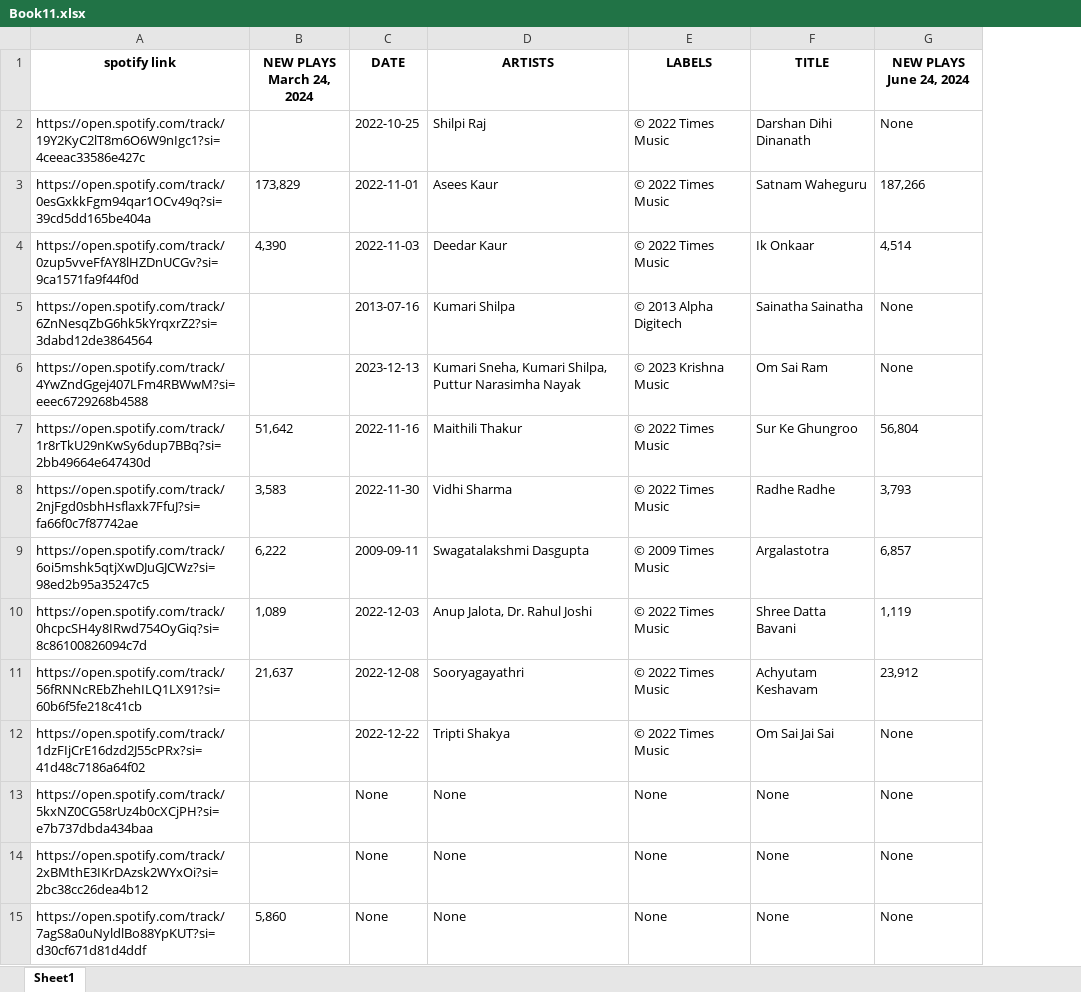
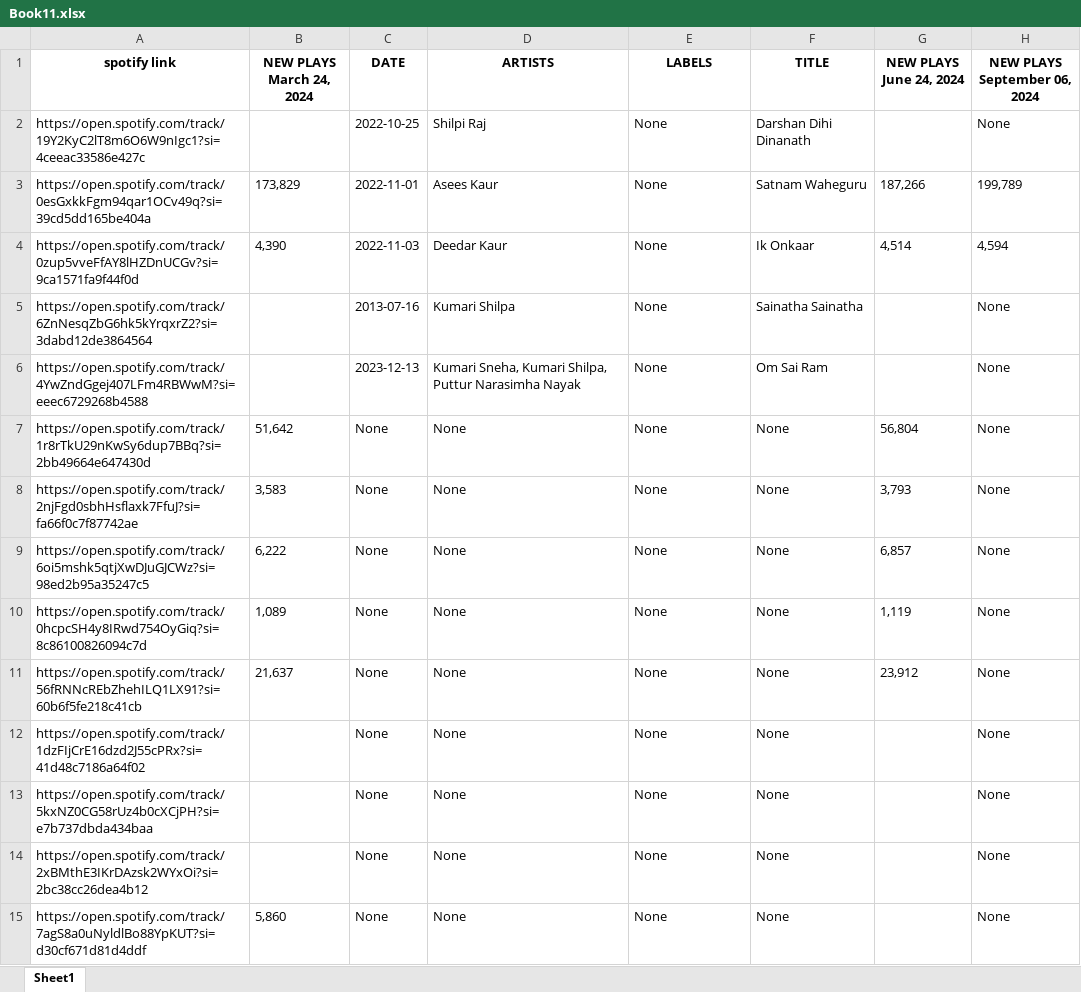
Before and after one commit to domdudepits/SCRAPPER, an Excel workbook: Book11.xlsx, sheet Sheet1, drawn as a sheet; only a part is shown; values as stored, in another font and other column widths than the file's, no borders; addresses are those after the commit; the diff names each change by its address in the sheet, - before the commit and + after, or states it on an @@ line.

```diff
--- a/Book11.xlsx (sheet Sheet1)
+++ b/Book11.xlsx (sheet Sheet1)
+column G (NEW PLAYS June 24, 2024), rows 3-11: 187,266 | 4,514 |  |  | 56,804 | 3,793 | 6,857 | 1,119 | 23,912
-H1: NEW PLAYS June 24, 2024
+H1: NEW PLAYS September 06, 2024
-E2:E4 (LABELS): © 2022 Times Music
+E2:E4 (LABELS): None
-H3 (NEW PLAYS September 06, 2024): 187,266
+H3 (NEW PLAYS September 06, 2024): 199,789
-H4 (NEW PLAYS September 06, 2024): 4,514
+H4 (NEW PLAYS September 06, 2024): 4,594
-E5 (LABELS): © 2013 Alpha Digitech
+E5 (LABELS): None
-E6 (LABELS): © 2023 Krishna Music
+E6 (LABELS): None
-C7 (DATE): 2022-11-16
+C7 (DATE): None
-D7 (ARTISTS): Maithili Thakur
+D7 (ARTISTS): None
-E7:E8 (LABELS): © 2022 Times Music
+E7:E8 (LABELS): None
-F7 (TITLE): Sur Ke Ghungroo
+F7 (TITLE): None
-H7 (NEW PLAYS September 06, 2024): 56,804
+H7 (NEW PLAYS September 06, 2024): None
-C8 (DATE): 2022-11-30
+C8 (DATE): None
-D8 (ARTISTS): Vidhi Sharma
+D8 (ARTISTS): None
-F8 (TITLE): Radhe Radhe
+F8 (TITLE): None
-H8 (NEW PLAYS September 06, 2024): 3,793
+H8 (NEW PLAYS September 06, 2024): None
-C9 (DATE): 2009-09-11
+C9 (DATE): None
-D9 (ARTISTS): Swagatalakshmi Dasgupta
+D9 (ARTISTS): None
-E9 (LABELS): © 2009 Times Music
+E9 (LABELS): None
-F9 (TITLE): Argalastotra
+F9 (TITLE): None
-H9 (NEW PLAYS September 06, 2024): 6,857
+H9 (NEW PLAYS September 06, 2024): None
-C10 (DATE): 2022-12-03
+C10 (DATE): None
-D10 (ARTISTS): Anup Jalota, Dr. Rahul Joshi
+D10 (ARTISTS): None
-E10:E12 (LABELS): © 2022 Times Music
+E10:E12 (LABELS): None
-F10 (TITLE): Shree Datta Bavani
+F10 (TITLE): None
-H10 (NEW PLAYS September 06, 2024): 1,119
+H10 (NEW PLAYS September 06, 2024): None
-C11 (DATE): 2022-12-08
+C11 (DATE): None
-D11 (ARTISTS): Sooryagayathri
+D11 (ARTISTS): None
-F11 (TITLE): Achyutam Keshavam
+F11 (TITLE): None
-H11 (NEW PLAYS September 06, 2024): 23,912
+H11 (NEW PLAYS September 06, 2024): None
-C12 (DATE): 2022-12-22
+C12 (DATE): None
-D12 (ARTISTS): Tripti Shakya
+D12 (ARTISTS): None
-F12 (TITLE): Om Sai Jai Sai
+F12 (TITLE): None
```
Also changed, not shown: Book1.xlsx, 2 other files.
